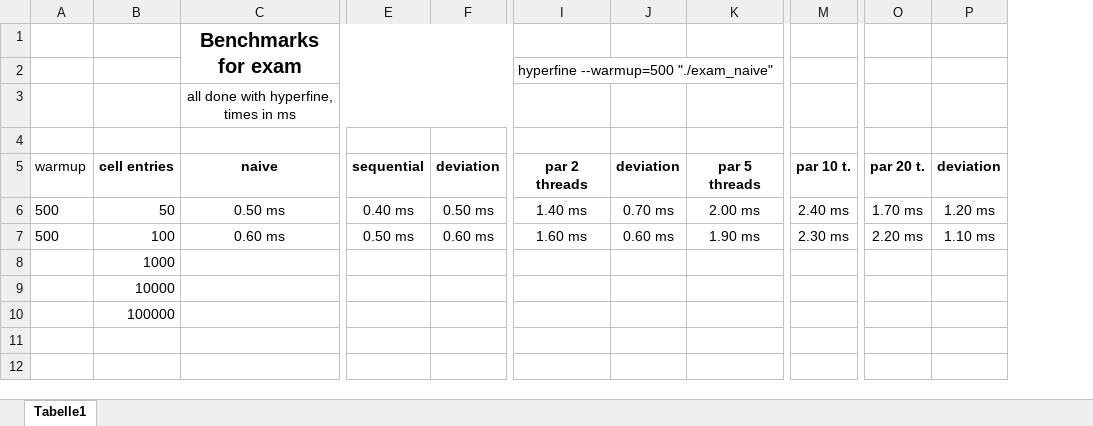
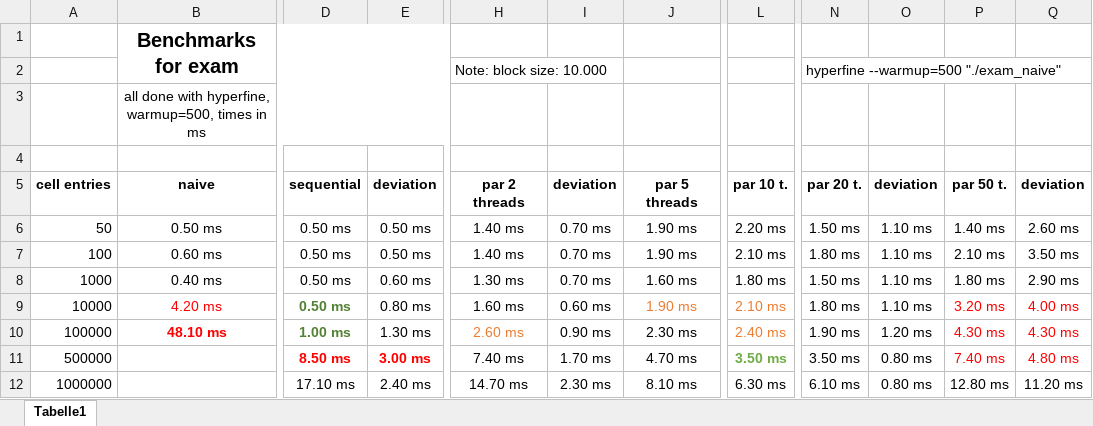
Before and after one commit to martin-kl/2019WS_HighPerformanceComputing, an Excel workbook: exam_coding/Benchmarks.xlsx, sheet Tabelle1, drawn as a sheet; only a part is shown, gaps mark what is left out; values as stored, in another font and other column widths than the file's, no borders; charts and pictures not drawn; removed rows and columns are numbered as before the commit, all else as after; rows hold the shown columns only; the diff names each change by its address in the sheet, - before the commit and + after, or states it on an @@ line.

Commit message:
fixed bug in naive and added second sequential version
also added benchmark file

```diff
--- a/exam_coding/Benchmarks.xlsx (sheet Tabelle1)
+++ b/exam_coding/Benchmarks.xlsx (sheet Tabelle1)
-column A, rows 5-7: warmup | 500 | 500
-column O, rows 5-7: par 20 t. | 1.70 ms | 2.20 ms
+column N, rows 2-7: hyperfine --warmup=500 "./exam_naive" |  |  | par 20 t. | 1.50 ms | 1.80 ms
+column P, rows 5-7: par 50 t. | 1.40 ms | 2.10 ms
+column Q, rows 5-7: deviation | 2.60 ms | 3.50 ms
-H2: hyperfine --warmup=500 "./exam_naive"
+H2: Note: block size: 10.000
-B3: all done with hyperfine, times in ms
+B3: all done with hyperfine, warmup=500, times in ms
-D6: 0.40 ms
+D6: 0.50 ms
-J6: 2.00 ms
+J6: 1.90 ms
-L6: 2.40 ms
+L6: 2.20 ms
-O6: 1.20 ms
+O6: 1.10 ms
-E7: 0.60 ms
+E7: 0.50 ms
-H7: 1.60 ms
+H7: 1.40 ms
-I7: 0.60 ms
+I7: 0.70 ms
-L7: 2.30 ms
+L7: 2.10 ms
-row 8:  | 1000
-row 9:  | 10000
-row 10:  | 100000
+row 8: 1000 | 0.40 ms | 0.50 ms | 0.60 ms | 1.30 ms | 0.70 ms | 1.60 ms | 1.80 ms | 1.50 ms | 1.10 ms | 1.80 ms | 2.90 ms
+row 9: 10000 | 4.20 ms | 0.50 ms | 0.80 ms | 1.60 ms | 0.60 ms | 1.90 ms | 2.10 ms | 1.80 ms | 1.10 ms | 3.20 ms | 4.00 ms
+row 10: 100000 | 48.10 ms | 1.00 ms | 1.30 ms | 2.60 ms | 0.90 ms | 2.30 ms | 2.40 ms | 1.90 ms | 1.20 ms | 4.30 ms | 4.30 ms
+row 11: 500000 |  | 8.50 ms | 3.00 ms | 7.40 ms | 1.70 ms | 4.70 ms | 3.50 ms | 3.50 ms | 0.80 ms | 7.40 ms | 4.80 ms
+row 12: 1000000 |  | 17.10 ms | 2.40 ms | 14.70 ms | 2.30 ms | 8.10 ms | 6.30 ms | 6.10 ms | 0.80 ms | 12.80 ms | 11.20 ms
```
Also changed, not shown: charts or pictures, 3 other files.
